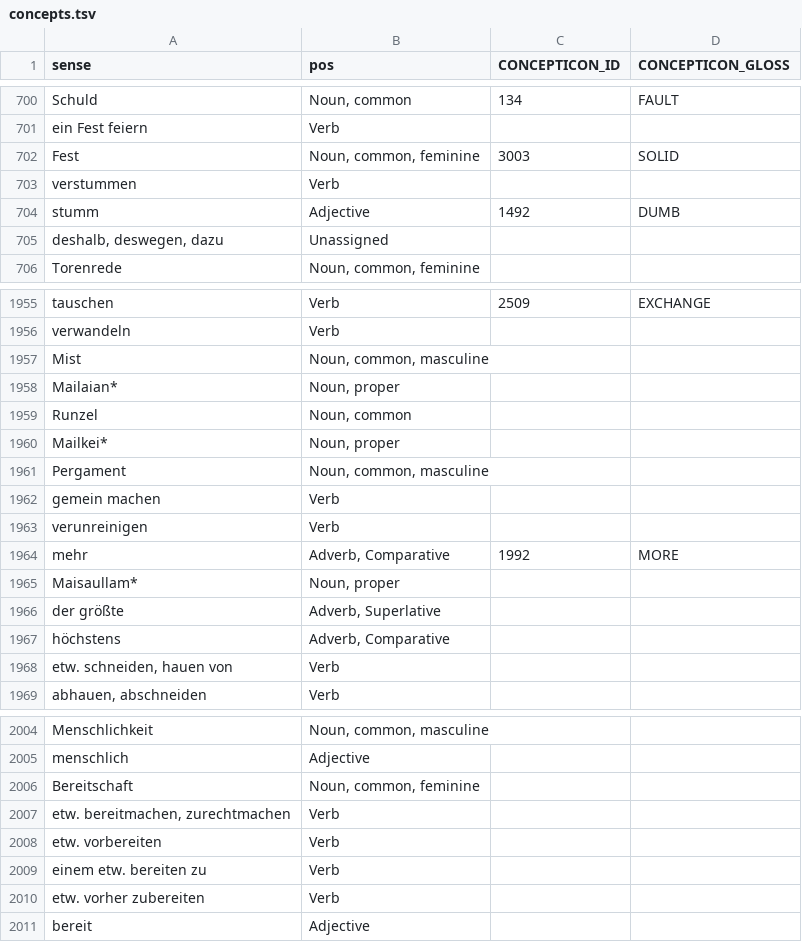
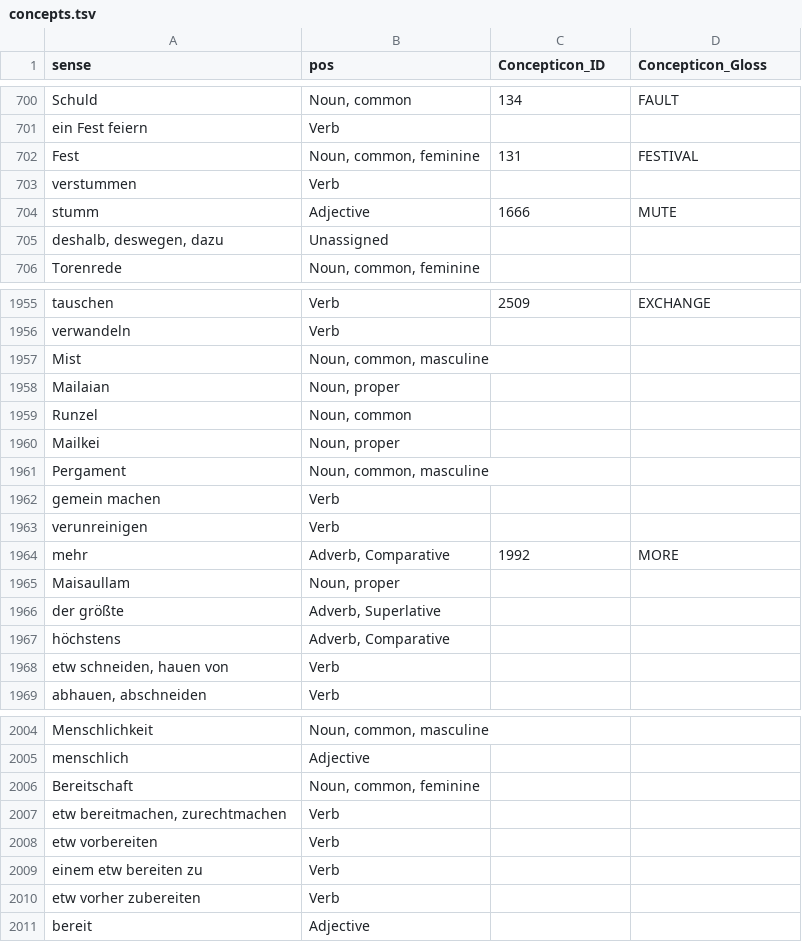
Before and after one commit to LoanDB/streitberggothic, a TSV file: etc/concepts.tsv, drawn as a sheet; only a part is shown, gaps mark what is left out; the diff covers the shown part only.

```diff
--- a/etc/concepts.tsv
+++ b/etc/concepts.tsv
@@ -1 +1 @@
-sense	pos	CONCEPTICON_ID	CONCEPTICON_GLOSS
+sense	pos	Concepticon_ID	Concepticon_Gloss
@@ -701,5 +701,5 @@ Schuld	Noun, common	134	FAULT
 ein Fest feiern	Verb		
-Fest	Noun, common, feminine	3003	SOLID
+Fest	Noun, common, feminine	131	FESTIVAL
 verstummen	Verb		
-stumm	Adjective	1492	DUMB
+stumm	Adjective	1666	MUTE
 deshalb, deswegen, dazu	Unassigned		
@@ -1957,5 +1957,5 @@ verwandeln	Verb
 Mist	Noun, common, masculine		
-Mailaian*	Noun, proper		
+Mailaian	Noun, proper		
 Runzel	Noun, common		
-Mailkei*	Noun, proper		
+Mailkei	Noun, proper		
 Pergament	Noun, common, masculine		
@@ -1964,6 +1964,6 @@ verunreinigen	Verb
 mehr	Adverb, Comparative	1992	MORE
-Maisaullam*	Noun, proper		
+Maisaullam	Noun, proper		
 der größte	Adverb, Superlative		
 höchstens	Adverb, Comparative		
-etw. schneiden, hauen von	Verb		
+etw schneiden, hauen von	Verb		
 abhauen, abschneiden	Verb		
@@ -2006,6 +2006,6 @@ menschlich	Adjective
 Bereitschaft	Noun, common, feminine		
-etw. bereitmachen, zurechtmachen	Verb		
-etw. vorbereiten	Verb		
-einem etw. bereiten zu	Verb		
-etw. vorher zubereiten	Verb		
+etw bereitmachen, zurechtmachen	Verb		
+etw vorbereiten	Verb		
+einem etw bereiten zu	Verb		
+etw vorher zubereiten	Verb		
 bereit	Adjective		
```
Also changed, not shown: 178 edited cells elsewhere in this file, cldf/parameters.csv, 10 other files.
